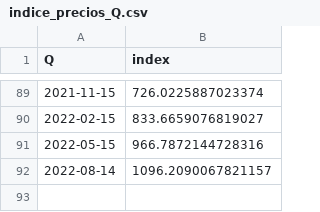
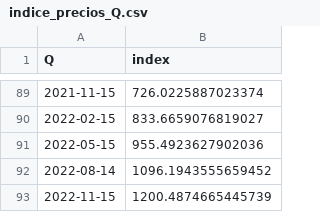
Before and after one commit to matuteiglesias/IPC-Argentina, a CSV file: data/info/indice_precios_Q.csv, drawn as a sheet; only a part is shown, gaps mark what is left out.

```diff
--- a/data/info/indice_precios_Q.csv
+++ b/data/info/indice_precios_Q.csv
@@ -90,3 +90,4 @@ Q,index
 2022-02-15,833.6659076819027
-2022-05-15,966.7872144728316
-2022-08-14,1096.2090067821157
+2022-05-15,955.4923627902036
+2022-08-14,1096.1943555659452
+2022-11-15,1200.4874665445739
```
Also changed, not shown: data/info/indice_precios_M.csv, data/info/indice_precios_d.csv, 2 other files.
